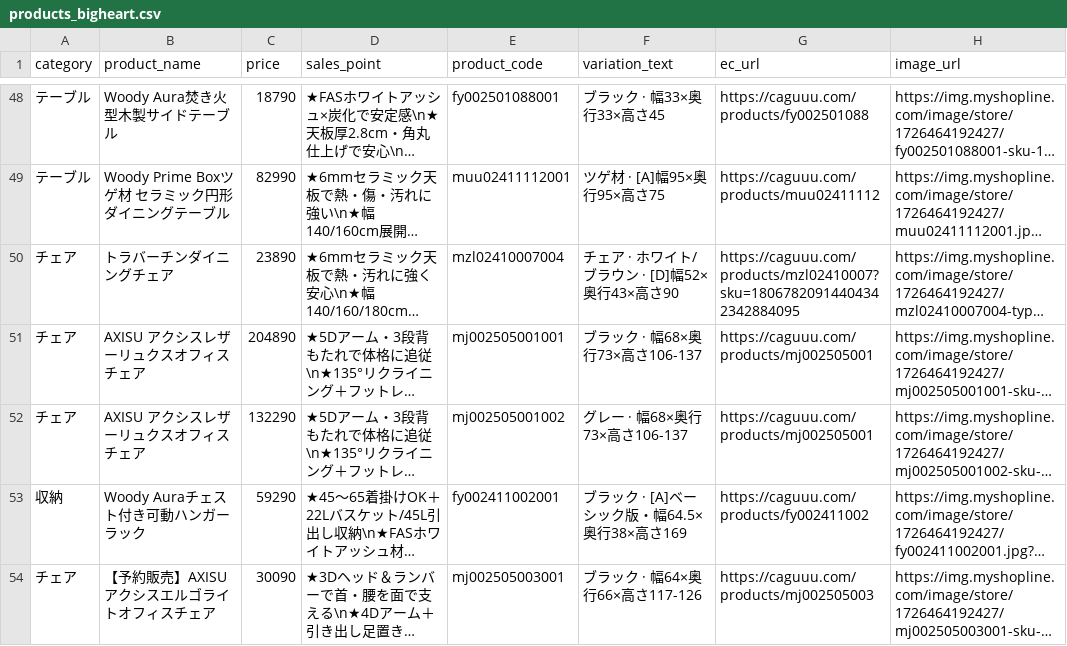
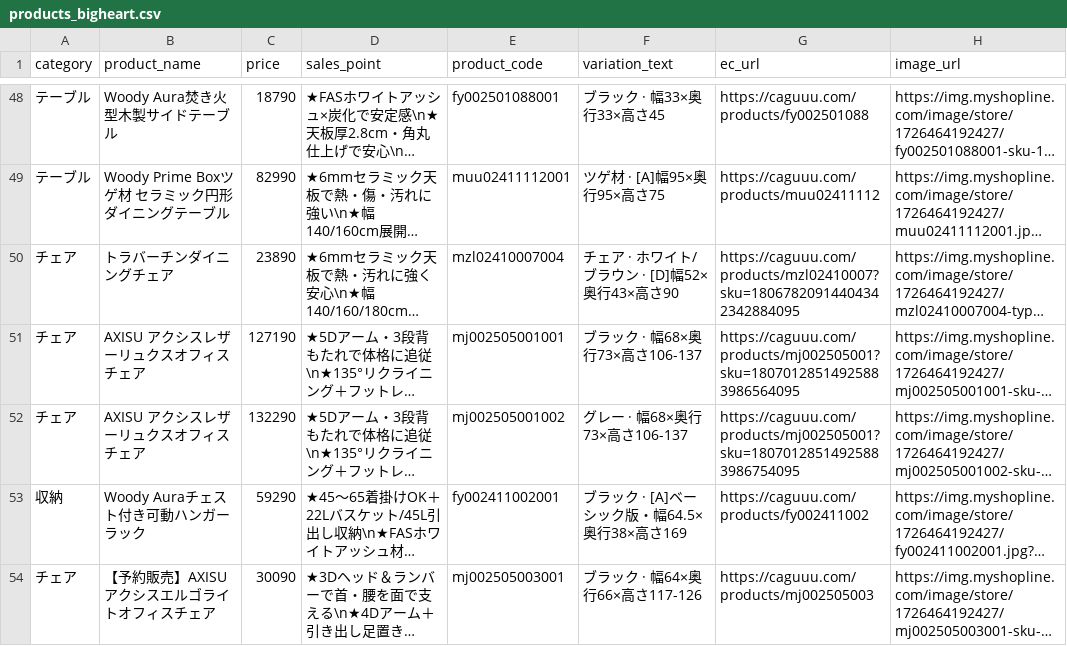
Before and after one commit to caguuukeita/caguuu-dealer-sales-assist, a CSV file: products_bigheart.csv, drawn as a sheet; only a part is shown, gaps mark what is left out; long unchanged cells end in …; the diff names each change by its address in the sheet, - before the commit and + after, or states it on an @@ line.

Commit message:
Update products_bigheart.csv

```diff
--- a/products_bigheart.csv
+++ b/products_bigheart.csv
-C51 (price): 204890
+C51 (price): 127190
-G51 (ec_url): https://caguuu.com/products/mj002505001
+G51 (ec_url): https://caguuu.com/products/mj002505001?sku=18070128514925883986564095
-G52 (ec_url): https://caguuu.com/products/mj002505001
+G52 (ec_url): https://caguuu.com/products/mj002505001?sku=18070128514925883986754095
```
